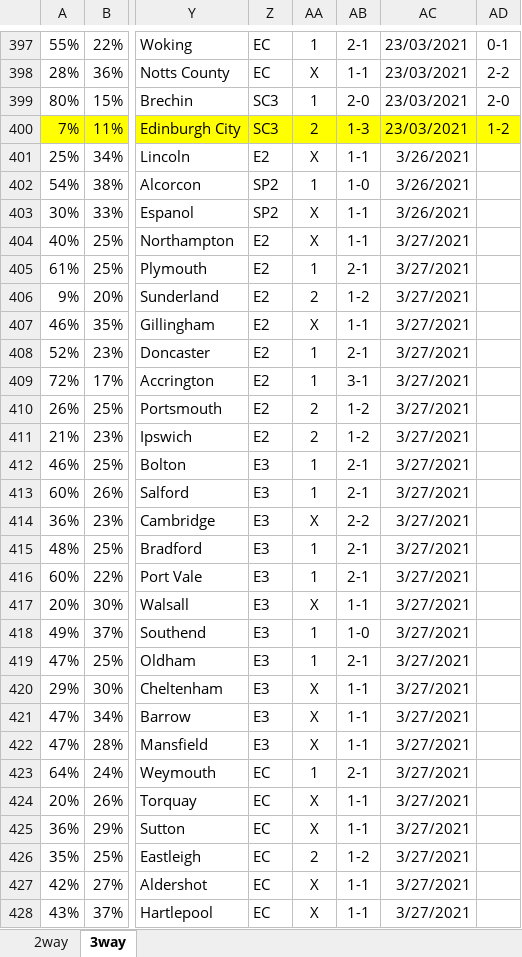
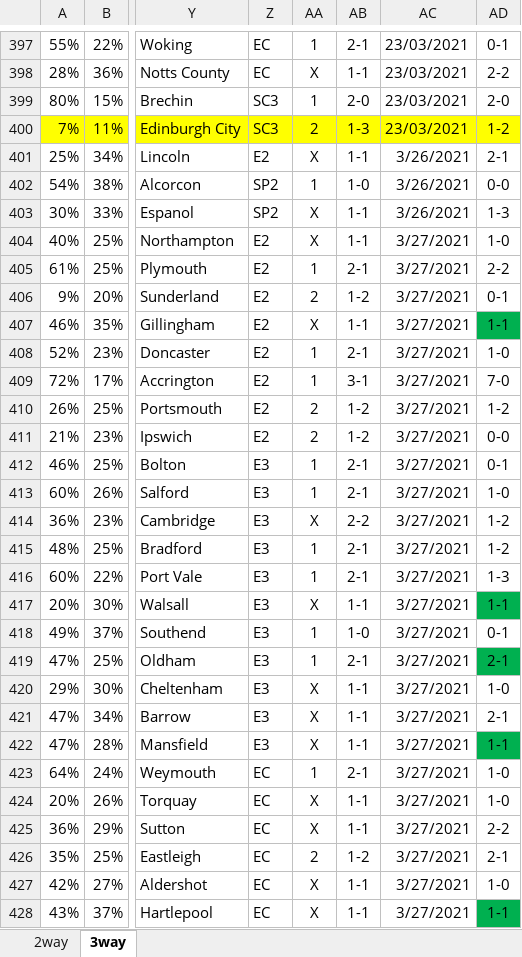
Before and after one commit to gitboyzorro5/FDAS, an Excel workbook: myodds.xlsx, sheet 3way, drawn as a sheet; only a part is shown, gaps mark what is left out; values as stored, in another font and other column widths than the file's, no borders; the diff covers the shown part only; the diff names each change by its address in the sheet, - before the commit and + after, or states it on an @@ line.

```diff
--- a/myodds.xlsx (sheet 3way)
+++ b/myodds.xlsx (sheet 3way)
-AD401: (empty)
+AD401: 2-1
-AD402: (empty)
+AD402: 0-0
-AD403: (empty)
+AD403: 1-3
-AD404: (empty)
+AD404: 1-0
-AD405: (empty)
+AD405: 2-2
-AD406: (empty)
+AD406: 0-1
-AD407: (empty)
+AD407: 1-1
-AD407 fill: none
+AD407 fill: #00B050
-AD408: (empty)
+AD408: 1-0
-AD409: (empty)
+AD409: 7-0
-AD410: (empty)
+AD410: 1-2
-AD411: (empty)
+AD411: 0-0
-AD412: (empty)
+AD412: 0-1
-AD413: (empty)
+AD413: 1-0
-AD414:AD415: (empty)
+AD414:AD415: 1-2
-AD416: (empty)
+AD416: 1-3
-AD417: (empty)
+AD417: 1-1
-AD417 fill: none
+AD417 fill: #00B050
-AD418: (empty)
+AD418: 0-1
-AD419: (empty)
+AD419: 2-1
-AD419 fill: none
+AD419 fill: #00B050
-AD420: (empty)
+AD420: 1-0
-AD421: (empty)
+AD421: 2-1
-AD422: (empty)
+AD422: 1-1
-AD422 fill: none
+AD422 fill: #00B050
-AD423:AD424: (empty)
+AD423:AD424: 1-0
-AD425: (empty)
+AD425: 2-2
-AD426: (empty)
+AD426: 2-1
-AD427: (empty)
+AD427: 1-0
-AD428: (empty)
+AD428: 1-1
-AD428 fill: none
+AD428 fill: #00B050
```
Also changed, not shown: 26 edited cells and cell formats elsewhere in this sheet, sheet 2way, 1 other file.
